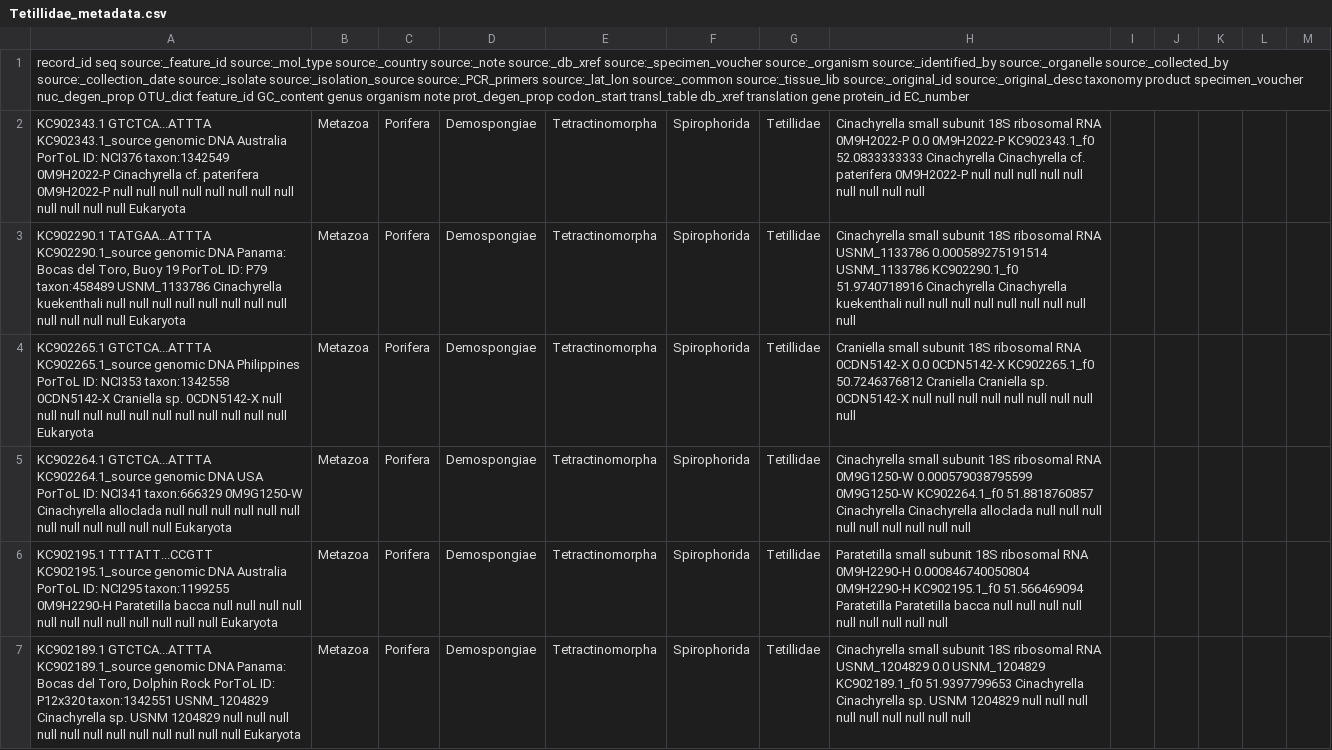
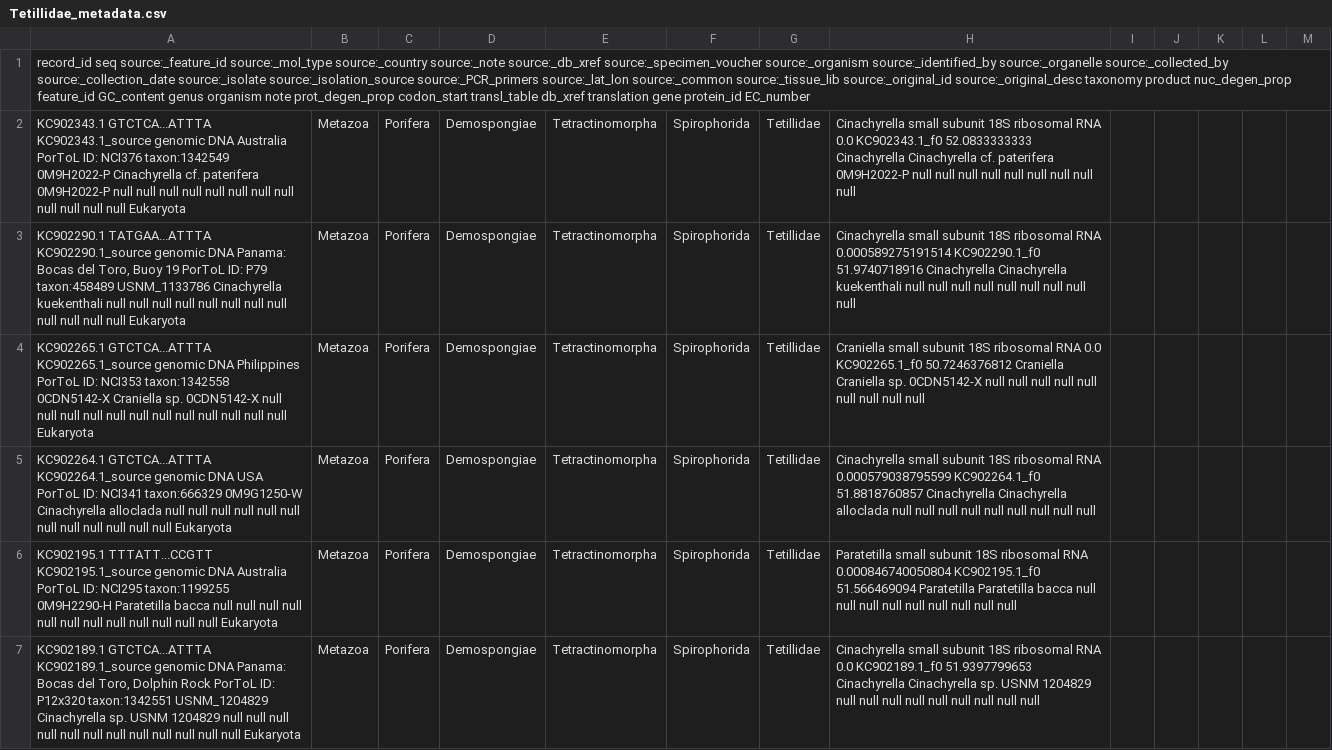
Before and after one commit to HullUni-bioinformatics/ReproPhylo, a CSV file: Tutorial_files/Tetillidae_metadata.csv, drawn as a sheet; only a part is shown; the diff covers the shown part only; the diff names each change by its address in the sheet, - before the commit and + after, or states it on an @@ line.

```diff
--- a/Tutorial_files/Tetillidae_metadata.csv
+++ b/Tutorial_files/Tetillidae_metadata.csv
-A1: …taxonomy product specimen_voucher nuc_degen_prop OTU_dict feature_id GC_content…
+A1: …taxonomy product nuc_degen_prop feature_id GC_content…
-H2: …ribosomal RNA 0M9H2022-P 0.0 0M9H2022-P KC902343.1_f0 52.0833333333…
+H2: …ribosomal RNA 0.0 KC902343.1_f0 52.0833333333…
-H3: …ribosomal RNA USNM_1133786 0.000589275191514 USNM_1133786 KC902290.1_f0 51.9740718916…
+H3: …ribosomal RNA 0.000589275191514 KC902290.1_f0 51.9740718916…
-H4: …ribosomal RNA 0CDN5142-X 0.0 0CDN5142-X KC902265.1_f0 50.7246376812…
+H4: …ribosomal RNA 0.0 KC902265.1_f0 50.7246376812…
-H5: …ribosomal RNA 0M9G1250-W 0.000579038795599 0M9G1250-W KC902264.1_f0 51.8818760857…
+H5: …ribosomal RNA 0.000579038795599 KC902264.1_f0 51.8818760857…
-H6: …ribosomal RNA 0M9H2290-H 0.000846740050804 0M9H2290-H KC902195.1_f0 51.566469094…
+H6: …ribosomal RNA 0.000846740050804 KC902195.1_f0 51.566469094…
-H7: …ribosomal RNA USNM_1204829 0.0 USNM_1204829 KC902189.1_f0 51.9397799653…
+H7: …ribosomal RNA 0.0 KC902189.1_f0 51.9397799653…
```
Also changed, not shown: 189 edited cells elsewhere in this file, 33 other files.
